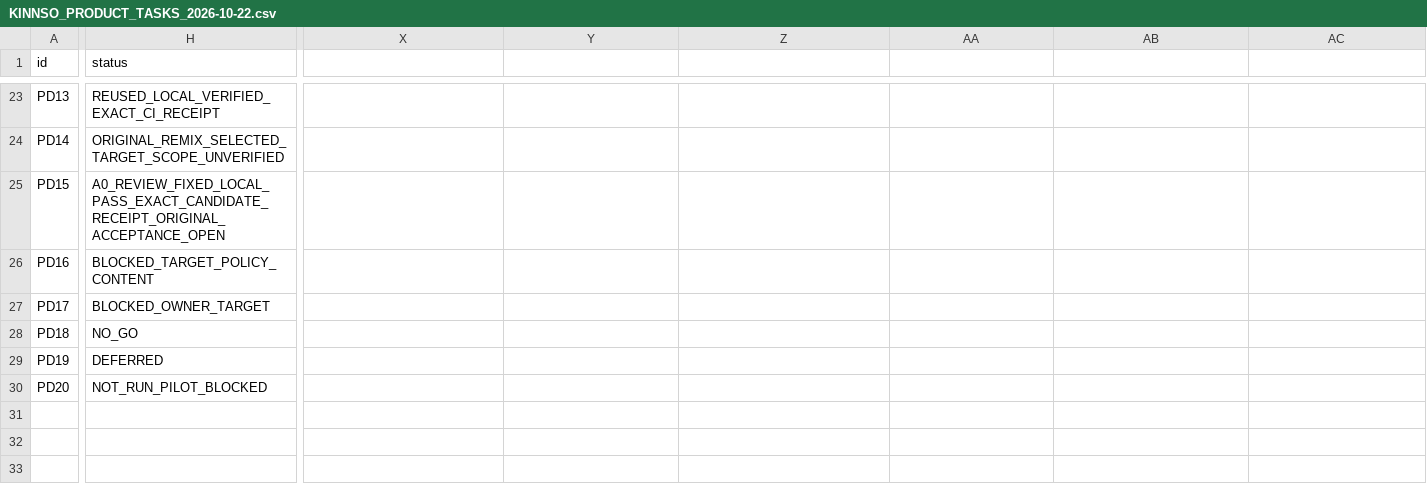
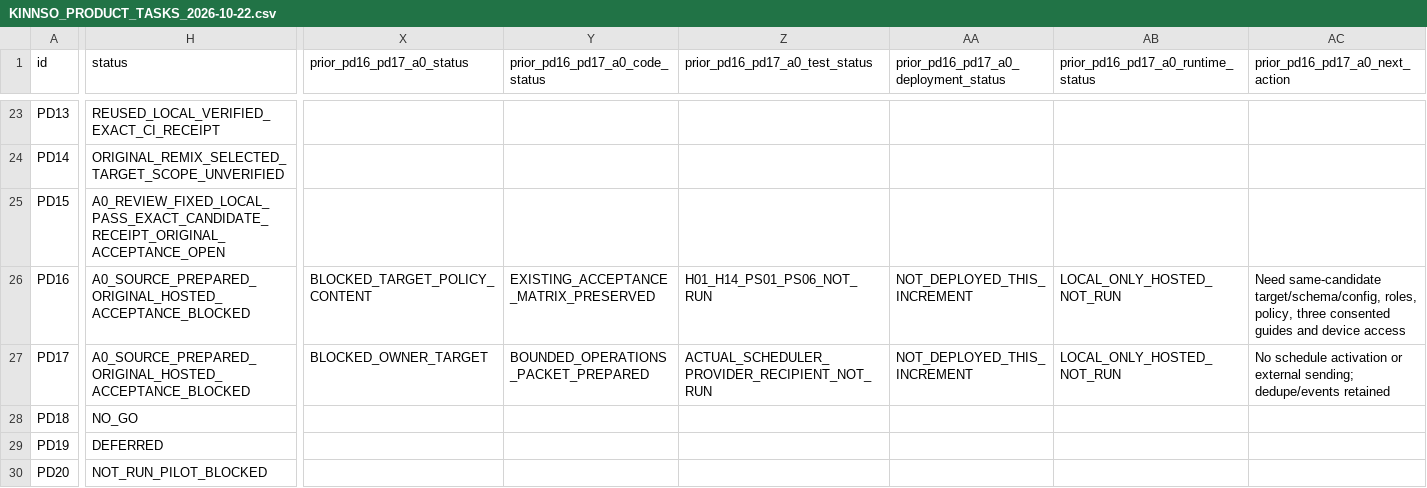
Before and after one commit to YNWAforever/KinnsoOS, a CSV file: docs/implementation/KINNSO_PRODUCT_TASKS_2026-10-22.csv, drawn as a sheet; only a part is shown, gaps mark what is left out; the diff covers the shown part only; the diff names each change by its address in the sheet, - before the commit and + after, or states it on an @@ line.

Commit message:
test(journeys): prepare pilot acceptance and owned recovery drills

```diff
--- a/docs/implementation/KINNSO_PRODUCT_TASKS_2026-10-22.csv
+++ b/docs/implementation/KINNSO_PRODUCT_TASKS_2026-10-22.csv
-X1: (empty)
+X1: prior_pd16_pd17_a0_status
-Y1: (empty)
+Y1: prior_pd16_pd17_a0_code_status
-Z1: (empty)
+Z1: prior_pd16_pd17_a0_test_status
-AA1: (empty)
+AA1: prior_pd16_pd17_a0_deployment_status
-AB1: (empty)
+AB1: prior_pd16_pd17_a0_runtime_status
-AC1: (empty)
+AC1: prior_pd16_pd17_a0_next_action
-H26 (status): BLOCKED_TARGET_POLICY_CONTENT
+H26 (status): A0_SOURCE_PREPARED_ORIGINAL_HOSTED_ACCEPTANCE_BLOCKED
-X26 (prior_pd16_pd17_a0_status): (empty)
+X26 (prior_pd16_pd17_a0_status): BLOCKED_TARGET_POLICY_CONTENT
-Y26 (prior_pd16_pd17_a0_code_status): (empty)
+Y26 (prior_pd16_pd17_a0_code_status): EXISTING_ACCEPTANCE_MATRIX_PRESERVED
-Z26 (prior_pd16_pd17_a0_test_status): (empty)
+Z26 (prior_pd16_pd17_a0_test_status): H01_H14_PS01_PS06_NOT_RUN
-AA26:AA27: (empty)
+AA26:AA27: NOT_DEPLOYED_THIS_INCREMENT
-AB26:AB27: (empty)
+AB26:AB27: LOCAL_ONLY_HOSTED_NOT_RUN
-AC26 (prior_pd16_pd17_a0_next_action): (empty)
+AC26 (prior_pd16_pd17_a0_next_action): Need same-candidate target/schema/config, roles, policy, three consented guides and device access
-H27 (status): BLOCKED_OWNER_TARGET
+H27 (status): A0_SOURCE_PREPARED_ORIGINAL_HOSTED_ACCEPTANCE_BLOCKED
-X27 (prior_pd16_pd17_a0_status): (empty)
+X27 (prior_pd16_pd17_a0_status): BLOCKED_OWNER_TARGET
-Y27 (prior_pd16_pd17_a0_code_status): (empty)
+Y27 (prior_pd16_pd17_a0_code_status): BOUNDED_OPERATIONS_PACKET_PREPARED
-Z27 (prior_pd16_pd17_a0_test_status): (empty)
+Z27 (prior_pd16_pd17_a0_test_status): ACTUAL_SCHEDULER_PROVIDER_RECIPIENT_NOT_RUN
-AC27 (prior_pd16_pd17_a0_next_action): (empty)
+AC27 (prior_pd16_pd17_a0_next_action): No schedule activation or external sending; dedupe/events retained
```
Also changed, not shown: 12 edited cells elsewhere in this file, 14 other files.
